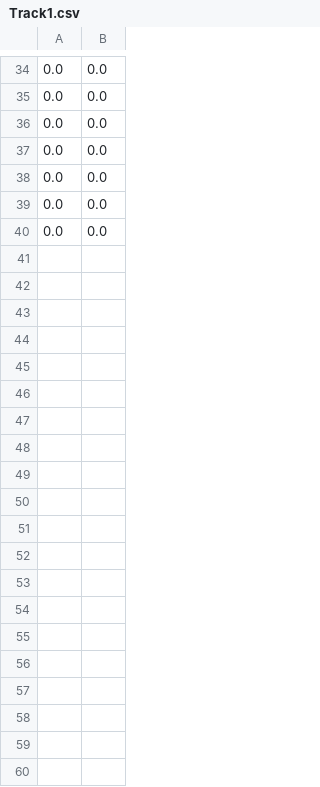
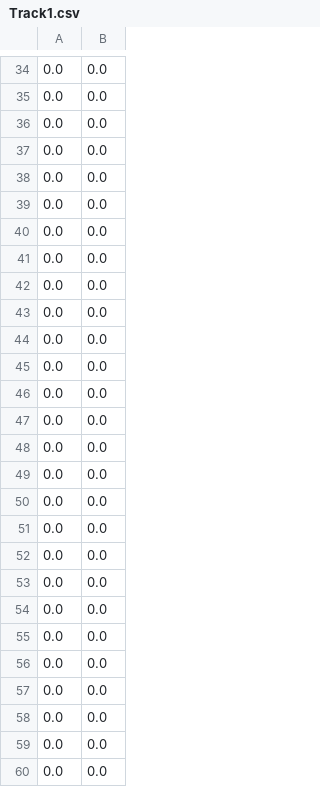
Before and after one commit to NJBL/AIProject, a CSV file: Track1.csv, drawn as a sheet; only a part is shown, gaps mark what is left out; the diff covers the shown part only; the diff names each change by its address in the sheet, - before the commit and + after, or states it on an @@ line.

Commit message:
New Track, S shape, and new braking functionality

```diff
--- a/Track1.csv
+++ b/Track1.csv
+row 41: 0.0 | 0.0
+row 42: 0.0 | 0.0
+row 43: 0.0 | 0.0
+row 44: 0.0 | 0.0
+row 45: 0.0 | 0.0
+row 46: 0.0 | 0.0
+row 47: 0.0 | 0.0
+row 48: 0.0 | 0.0
+row 49: 0.0 | 0.0
+row 50: 0.0 | 0.0
+row 51: 0.0 | 0.0
+row 52: 0.0 | 0.0
+row 53: 0.0 | 0.0
+row 54: 0.0 | 0.0
+row 55: 0.0 | 0.0
+row 56: 0.0 | 0.0
+row 57: 0.0 | 0.0
+row 58: 0.0 | 0.0
+row 59: 0.0 | 0.0
+row 60: 0.0 | 0.0
```
Also changed, not shown: 40 added rows elsewhere in this file, 3 other files.
